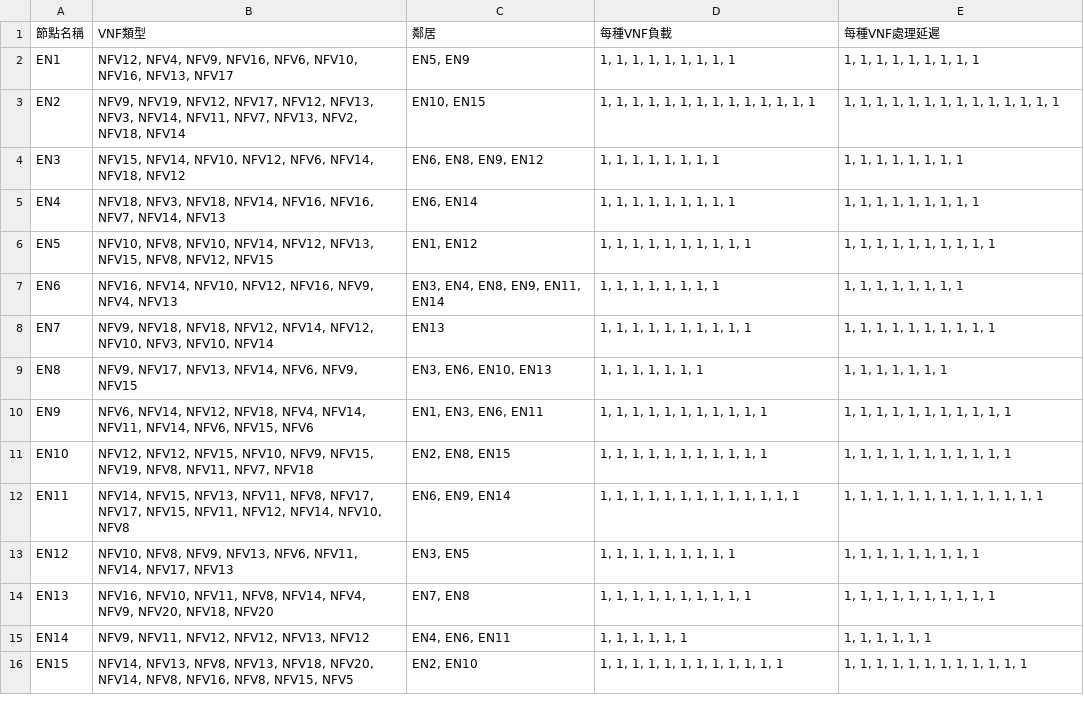
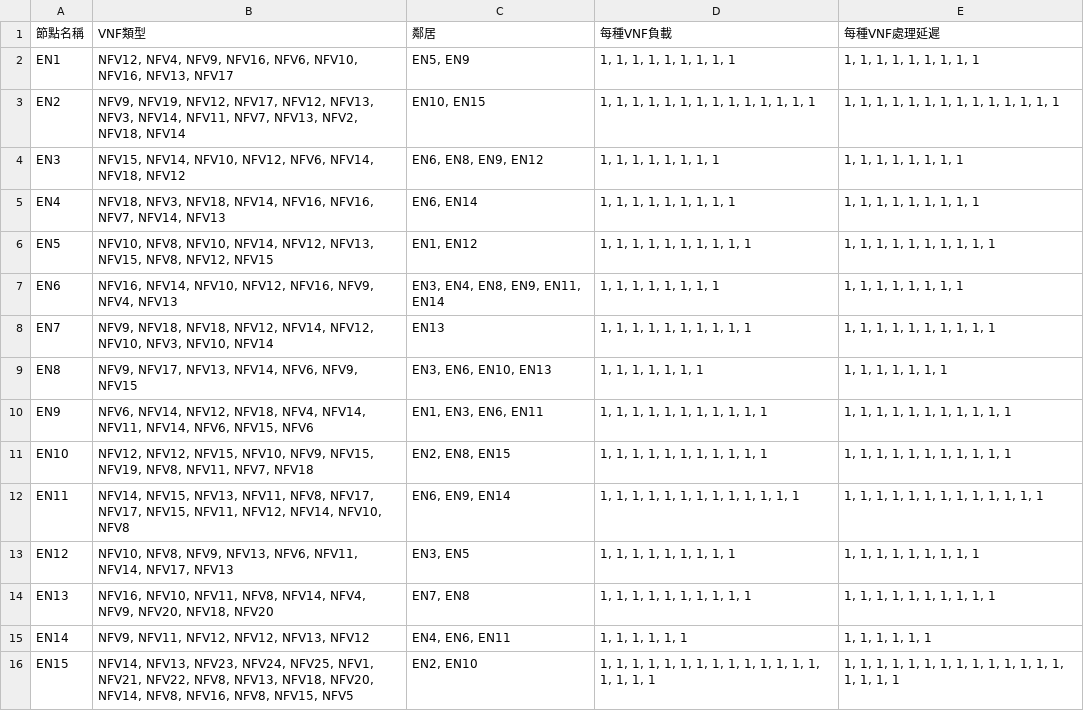
Before and after one commit to xleshing/Algorithm, a CSV file: Scheduling Problem/SFC Problem/nodes.csv, drawn as a sheet.

```diff
--- a/Scheduling Problem/SFC Problem/nodes.csv
+++ b/Scheduling Problem/SFC Problem/nodes.csv
@@ -15,2 +15,2 @@ EN13,"NFV16, NFV10, NFV11, NFV8, NFV14, NFV4, NFV9, NFV20, NFV18, NFV20","EN7, E
 EN14,"NFV9, NFV11, NFV12, NFV12, NFV13, NFV12","EN4, EN6, EN11","1, 1, 1, 1, 1, 1","1, 1, 1, 1, 1, 1"
-EN15,"NFV14, NFV13, NFV8, NFV13, NFV18, NFV20, NFV14, NFV8, NFV16, NFV8, NFV15, NFV5","EN2, EN10","1, 1, 1, 1, 1, 1, 1, 1, 1, 1, 1, 1","1, 1, 1, 1, 1, 1, 1, 1, 1, 1, 1, 1"
+EN15,"NFV14, NFV13, NFV23, NFV24, NFV25, NFV1, NFV21, NFV22, NFV8, NFV13, NFV18, NFV20, NFV14, NFV8, NFV16, NFV8, NFV15, NFV5","EN2, EN10","1, 1, 1, 1, 1, 1, 1, 1, 1, 1, 1, 1, 1, 1, 1, 1, 1, 1","1, 1, 1, 1, 1, 1, 1, 1, 1, 1, 1, 1, 1, 1, 1, 1, 1, 1"
```
Also changed, not shown: 6 other files.
